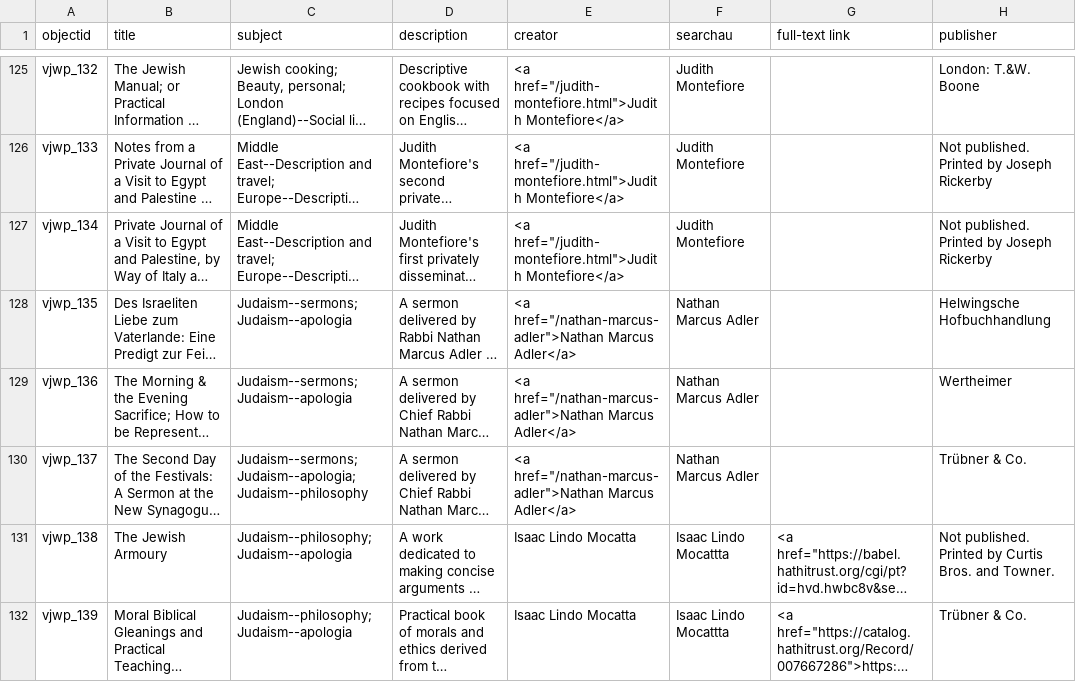
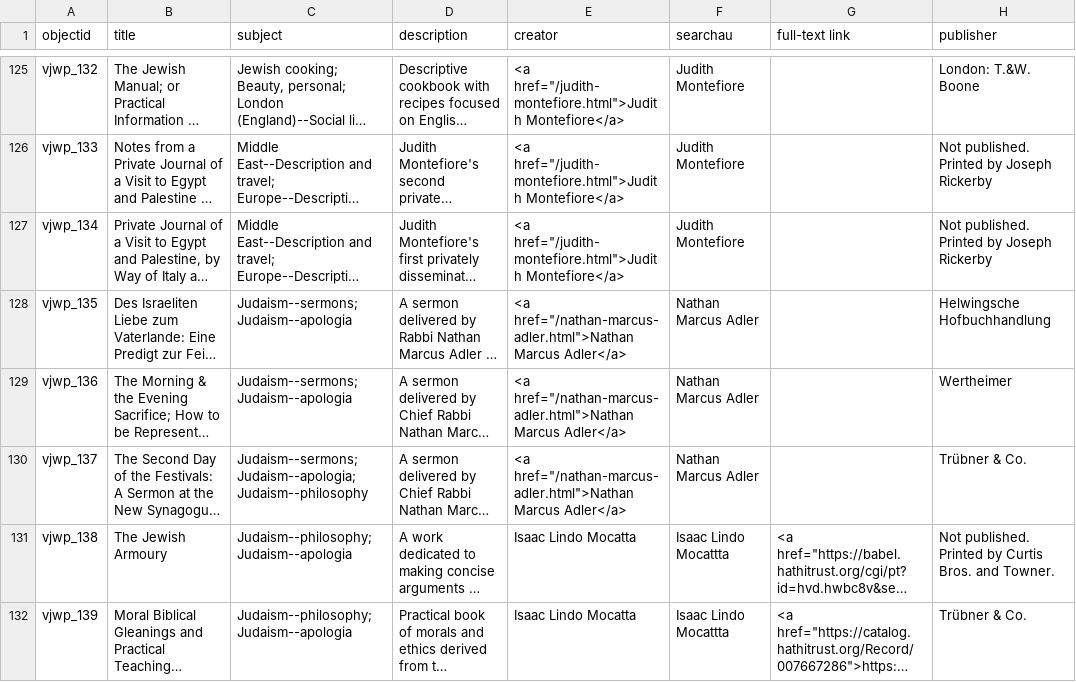
Before and after one commit to ktzrbn/vjwp2, a CSV file: _data/vjwp-test-metadata.csv, drawn as a sheet; only a part is shown, gaps mark what is left out; long unchanged cells end in …; the diff names each change by its address in the sheet, - before the commit and + after, or states it on an @@ line.

Commit message:
adler metadata format fix

```diff
--- a/_data/vjwp-test-metadata.csv
+++ b/_data/vjwp-test-metadata.csv
-E128:E130 (creator): <a href="/nathan-marcus-adler">Nathan Marcus Adler</a>
+E128:E130 (creator): <a href="/nathan-marcus-adler.html">Nathan Marcus Adler</a>
```
